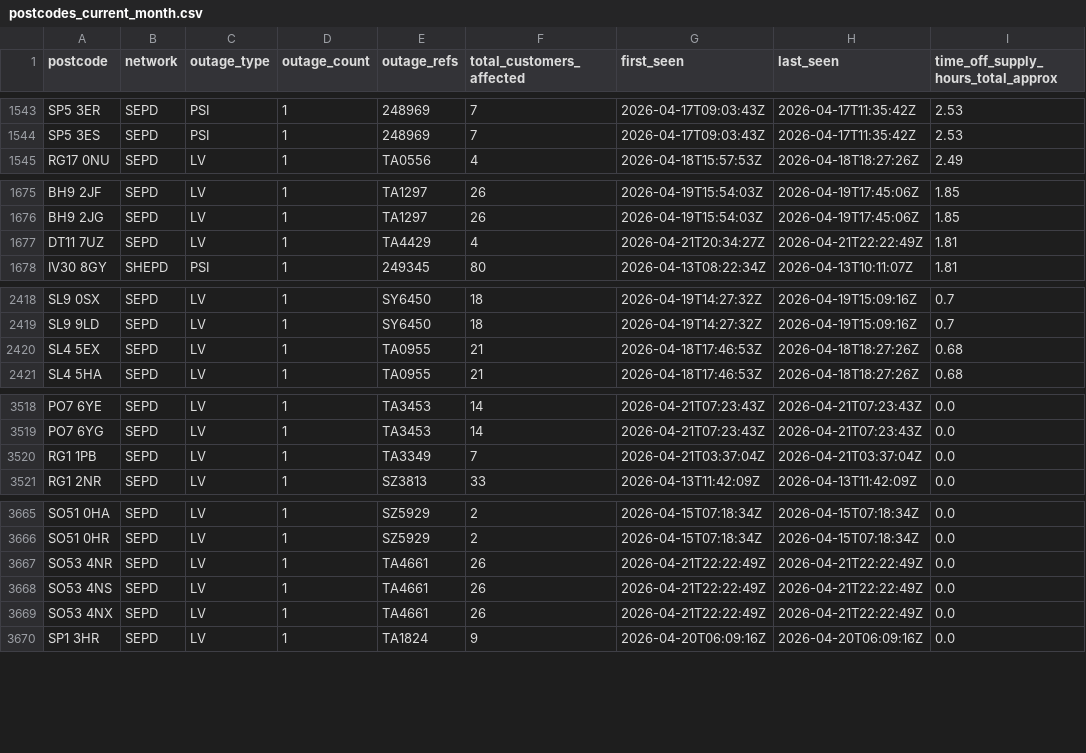
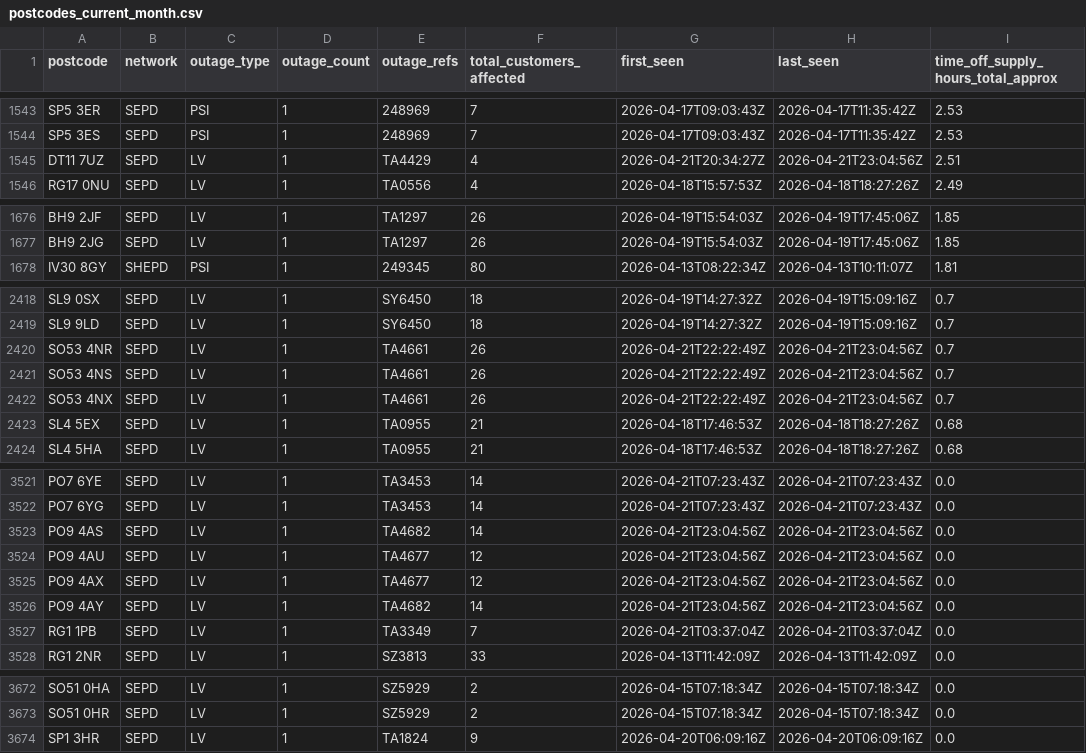
Before and after one commit to hatch-sse/powercuts-mvp, a CSV file: data/exports/monthly/postcodes_current_month.csv, drawn as a sheet; only a part is shown, gaps mark what is left out; removed rows and columns are numbered as before the commit, all else as after; the diff names each change by its address in the sheet, - before the commit and + after, or states it on an @@ line.

```diff
--- a/data/exports/monthly/postcodes_current_month.csv
+++ b/data/exports/monthly/postcodes_current_month.csv
+row 1545: DT11 7UZ | SEPD | LV | 1 | TA4429 | 4 | 2026-04-21T20:34:27Z | 2026-04-21T23:04:56Z | 2.51
-row 1677: DT11 7UZ | SEPD | LV | 1 | TA4429 | 4 | 2026-04-21T20:34:27Z | 2026-04-21T22:22:49Z | 1.81
+row 2420: SO53 4NR | SEPD | LV | 1 | TA4661 | 26 | 2026-04-21T22:22:49Z | 2026-04-21T23:04:56Z | 0.7
+row 2421: SO53 4NS | SEPD | LV | 1 | TA4661 | 26 | 2026-04-21T22:22:49Z | 2026-04-21T23:04:56Z | 0.7
+row 2422: SO53 4NX | SEPD | LV | 1 | TA4661 | 26 | 2026-04-21T22:22:49Z | 2026-04-21T23:04:56Z | 0.7
+row 3523: PO9 4AS | SEPD | LV | 1 | TA4682 | 14 | 2026-04-21T23:04:56Z | 2026-04-21T23:04:56Z | 0.0
+row 3524: PO9 4AU | SEPD | LV | 1 | TA4677 | 12 | 2026-04-21T23:04:56Z | 2026-04-21T23:04:56Z | 0.0
+row 3525: PO9 4AX | SEPD | LV | 1 | TA4677 | 12 | 2026-04-21T23:04:56Z | 2026-04-21T23:04:56Z | 0.0
+row 3526: PO9 4AY | SEPD | LV | 1 | TA4682 | 14 | 2026-04-21T23:04:56Z | 2026-04-21T23:04:56Z | 0.0
-row 3667: SO53 4NR | SEPD | LV | 1 | TA4661 | 26 | 2026-04-21T22:22:49Z | 2026-04-21T22:22:49Z | 0.0
-row 3668: SO53 4NS | SEPD | LV | 1 | TA4661 | 26 | 2026-04-21T22:22:49Z | 2026-04-21T22:22:49Z | 0.0
-row 3669: SO53 4NX | SEPD | LV | 1 | TA4661 | 26 | 2026-04-21T22:22:49Z | 2026-04-21T22:22:49Z | 0.0
```
Also changed, not shown: data/exports/postcodes_2026-04-14_to_2026-04-21.csv, data/exports/postcodes_latest_7d.csv, 2 other files.
